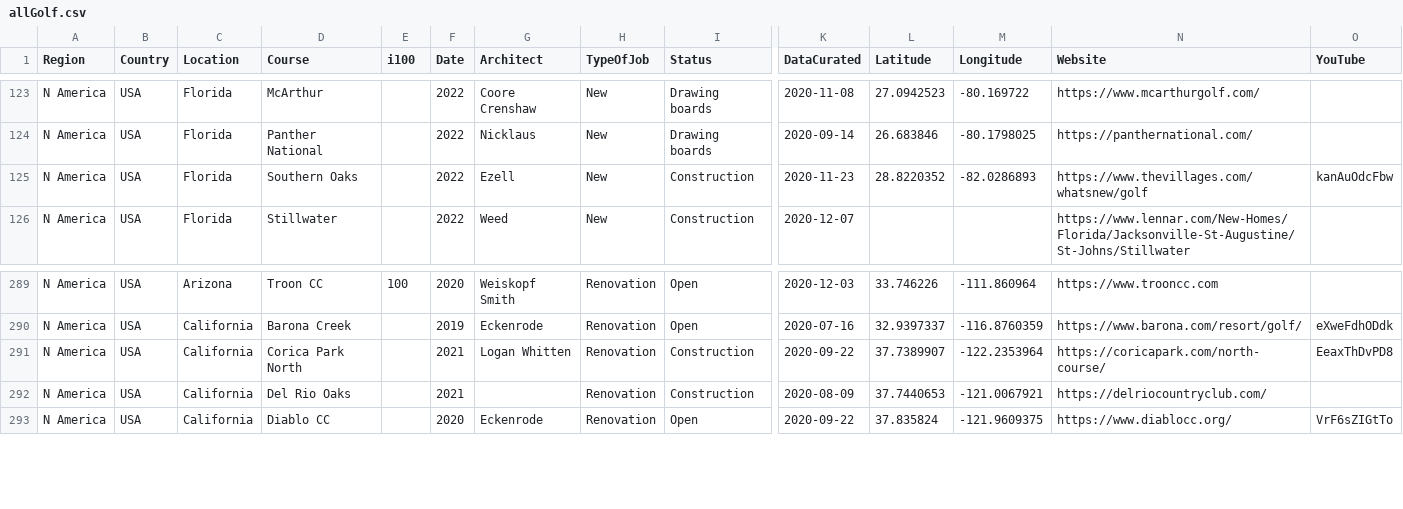
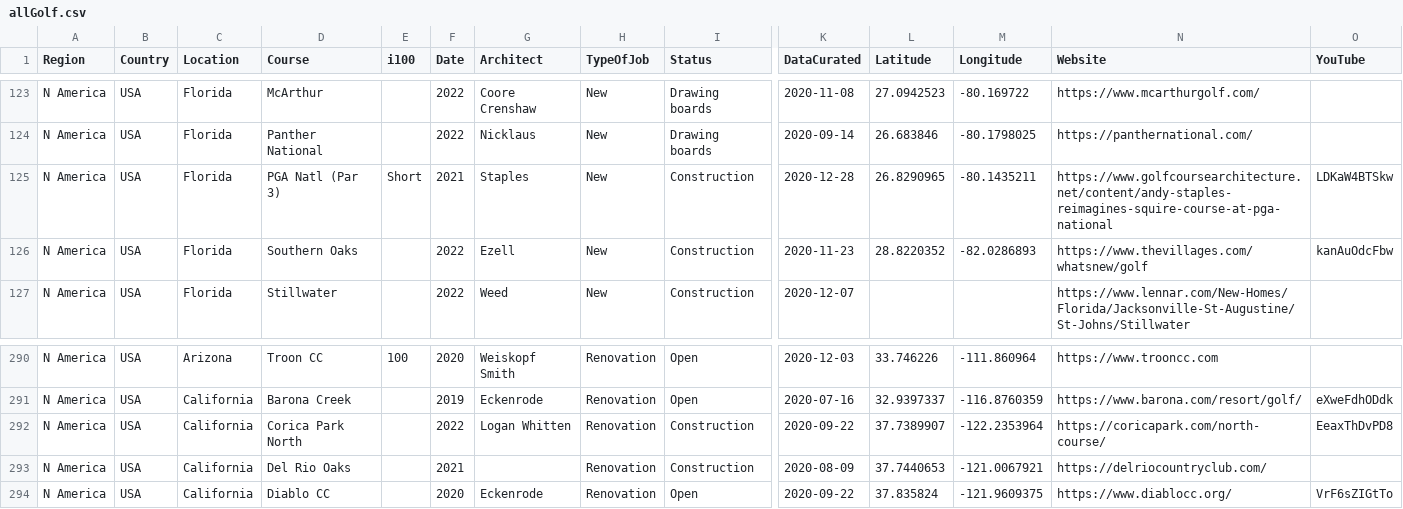
Before and after one commit to thomasvbrown/fescue.github.io, a CSV file: _data/allGolf.csv, drawn as a sheet; only a part is shown, gaps mark what is left out; addresses are those after the commit; rows hold the shown columns only; the diff names each change by its address in the sheet, - before the commit and + after, or states it on an @@ line.

Commit message:
Update allGolf.csv

```diff
--- a/_data/allGolf.csv
+++ b/_data/allGolf.csv
+row 125: N America | USA | Florida | PGA Natl (Par 3) | Short | 2021 | Staples | New | Construction | 2020-12-28 | 26.8290965 | -80.1435211 | https://www.golfcoursearchitecture.net/content/andy-staples-reimagines-squire-course-at-pga-national | LDKaW4BTSkw
-F292 (Date): 2021
+F292 (Date): 2022
```
